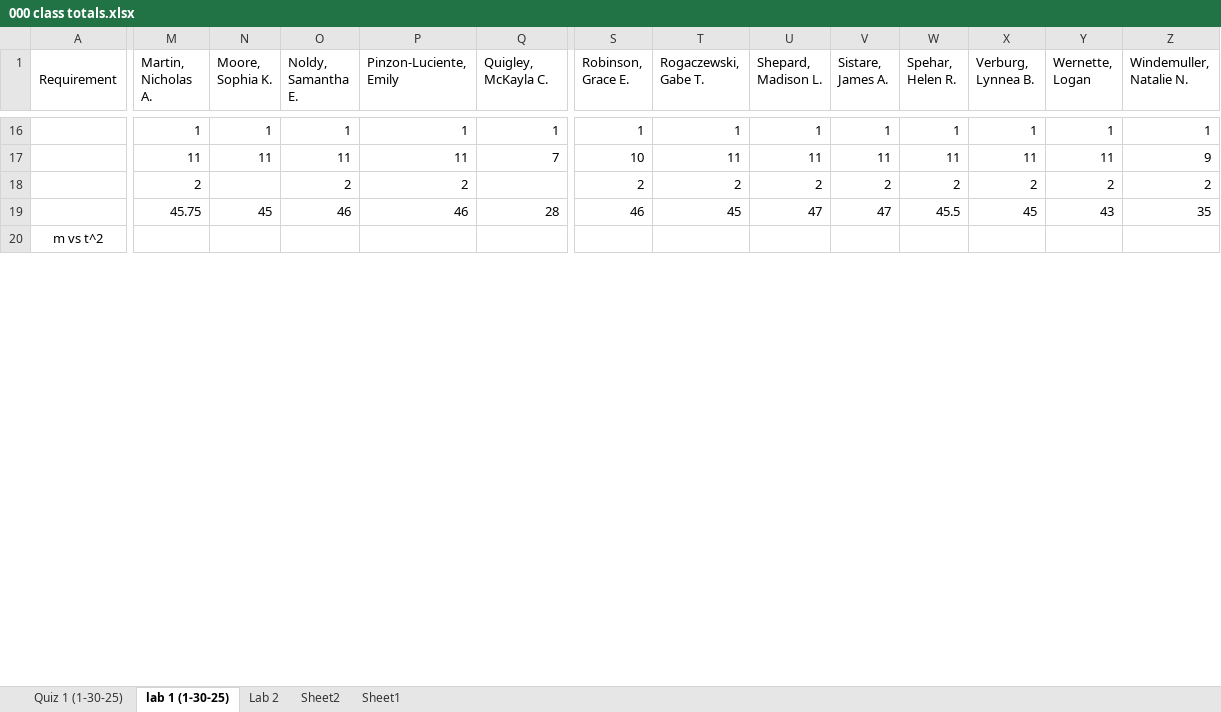
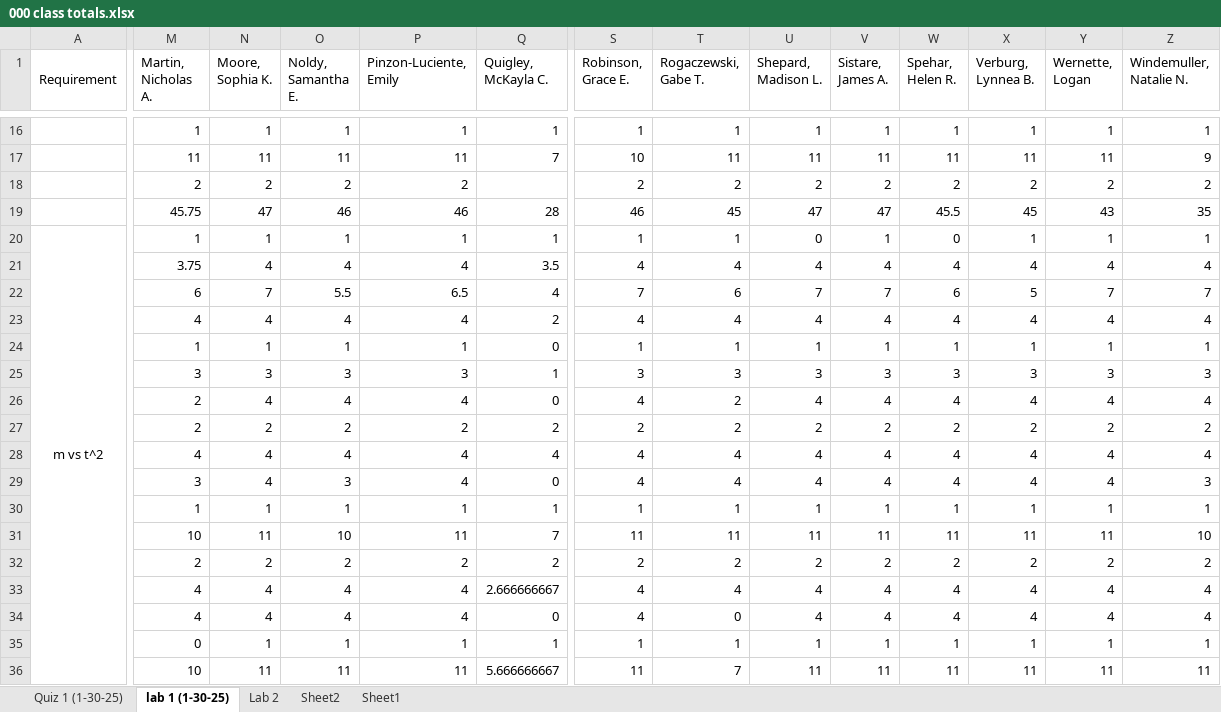
Before and after one commit to ThomasLatzaTeaching/winter2025, an Excel workbook: 201-8 (W25)/grades/000 class totals.xlsx, sheet lab 1 (1-30-25), drawn as a sheet; only a part is shown, gaps mark what is left out; values as stored, in another font and other column widths than the file's, no borders; removed rows and columns are numbered as before the commit, all else as after; rows hold the shown columns only; the diff covers the shown part only; the diff names each change by its address in the sheet, - before the commit and + after, or states it on an @@ line.

```diff
--- a/201-8 (W25)/grades/000 class totals.xlsx (sheet lab 1 (1-30-25))
+++ b/201-8 (W25)/grades/000 class totals.xlsx (sheet lab 1 (1-30-25))
-N18 (Moore, Sophia K.): (empty)
+N18 (Moore, Sophia K.): 2
-N19 (Moore, Sophia K.): 45
+N19 (Moore, Sophia K.): 47
-A20:A43 merged
+A20:A43 merged
-M20 (Martin, Nicholas A.): (empty)
+M20 (Martin, Nicholas A.): 1
-N20 (Moore, Sophia K.): (empty)
+N20 (Moore, Sophia K.): 1
-O20 (Noldy, Samantha E.): (empty)
+O20 (Noldy, Samantha E.): 1
-P20 (Pinzon-Luciente, Emily): (empty)
+P20 (Pinzon-Luciente, Emily): 1
-Q20 (Quigley, McKayla C.): (empty)
+Q20 (Quigley, McKayla C.): 1
-S20 (Robinson, Grace E.): (empty)
+S20 (Robinson, Grace E.): 1
-T20 (Rogaczewski, Gabe T.): (empty)
+T20 (Rogaczewski, Gabe T.): 1
-U20 (Shepard, Madison L.): (empty)
+U20 (Shepard, Madison L.): 0
-V20 (Sistare, James A.): (empty)
+V20 (Sistare, James A.): 1
-W20 (Spehar, Helen R.): (empty)
+W20 (Spehar, Helen R.): 0
-X20 (Verburg, Lynnea B.): (empty)
+X20 (Verburg, Lynnea B.): 1
-Y20 (Wernette, Logan): (empty)
+Y20 (Wernette, Logan): 1
-Z20 (Windemuller, Natalie N.): (empty)
+Z20 (Windemuller, Natalie N.): 1
+row 21:  | 3.75 | 4 | 4 | 4 | 3.5 | 4 | 4 | 4 | 4 | 4 | 4 | 4 | 4
+row 22:  | 6 | 7 | 5.5 | 6.5 | 4 | 7 | 6 | 7 | 7 | 6 | 5 | 7 | 7
+row 23:  | 4 | 4 | 4 | 4 | 2 | 4 | 4 | 4 | 4 | 4 | 4 | 4 | 4
+row 24:  | 1 | 1 | 1 | 1 | 0 | 1 | 1 | 1 | 1 | 1 | 1 | 1 | 1
+row 25:  | 3 | 3 | 3 | 3 | 1 | 3 | 3 | 3 | 3 | 3 | 3 | 3 | 3
+row 26:  | 2 | 4 | 4 | 4 | 0 | 4 | 2 | 4 | 4 | 4 | 4 | 4 | 4
+row 27:  | 2 | 2 | 2 | 2 | 2 | 2 | 2 | 2 | 2 | 2 | 2 | 2 | 2
+row 28:  | 4 | 4 | 4 | 4 | 4 | 4 | 4 | 4 | 4 | 4 | 4 | 4 | 4
+row 29:  | 3 | 4 | 3 | 4 | 0 | 4 | 4 | 4 | 4 | 4 | 4 | 4 | 3
+row 30:  | 1 | 1 | 1 | 1 | 1 | 1 | 1 | 1 | 1 | 1 | 1 | 1 | 1
+row 31:  | 10 | 11 | 10 | 11 | 7 | 11 | 11 | 11 | 11 | 11 | 11 | 11 | 10
+row 32:  | 2 | 2 | 2 | 2 | 2 | 2 | 2 | 2 | 2 | 2 | 2 | 2 | 2
+row 33:  | 4 | 4 | 4 | 4 | 2.666666667 | 4 | 4 | 4 | 4 | 4 | 4 | 4 | 4
+row 34:  | 4 | 4 | 4 | 4 | 0 | 4 | 0 | 4 | 4 | 4 | 4 | 4 | 4
+row 35:  | 0 | 1 | 1 | 1 | 1 | 1 | 1 | 1 | 1 | 1 | 1 | 1 | 1
+row 36:  | 10 | 11 | 11 | 11 | 5.666666667 | 11 | 7 | 11 | 11 | 11 | 11 | 11 | 11
```
Also changed, not shown: 16 added rows, 32 removed rows and 76 edited cells elsewhere in this sheet, sheet Quiz 1 (1-30-25), formulas that keep their value, 6 other files.
